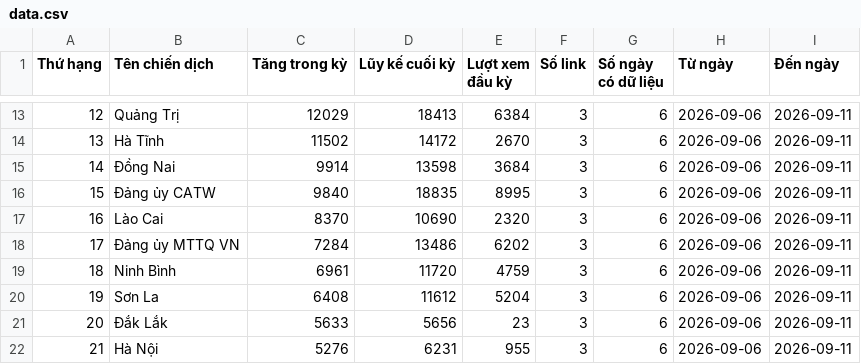
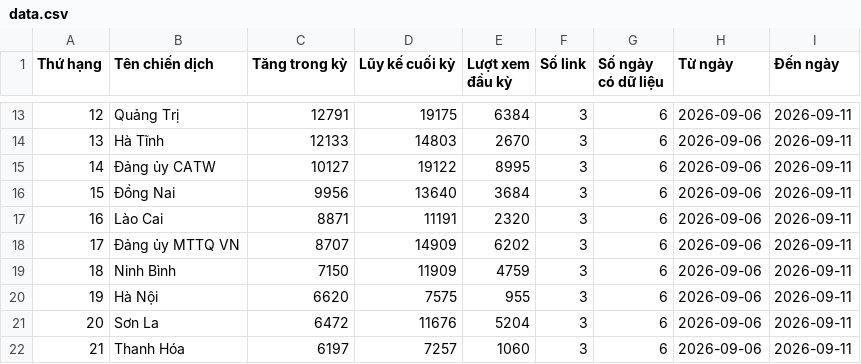
Before and after one commit to phuonglinh-ai/bangtongsaphuychuong, a CSV file: data.csv, drawn as a sheet; only a part is shown, gaps mark what is left out; the diff covers the shown part only.

```diff
--- a/data.csv
+++ b/data.csv
@@ -13,10 +13,10 @@
-12,Quảng Trị,12029,18413,6384,3,6,2026-09-06,2026-09-11
-13,Hà Tĩnh,11502,14172,2670,3,6,2026-09-06,2026-09-11
-14,Đồng Nai,9914,13598,3684,3,6,2026-09-06,2026-09-11
-15,Đảng ủy CATW,9840,18835,8995,3,6,2026-09-06,2026-09-11
-16,Lào Cai,8370,10690,2320,3,6,2026-09-06,2026-09-11
-17,Đảng ủy MTTQ VN,7284,13486,6202,3,6,2026-09-06,2026-09-11
-18,Ninh Bình,6961,11720,4759,3,6,2026-09-06,2026-09-11
-19,Sơn La,6408,11612,5204,3,6,2026-09-06,2026-09-11
-20,Đắk Lắk,5633,5656,23,3,6,2026-09-06,2026-09-11
-21,Hà Nội,5276,6231,955,3,6,2026-09-06,2026-09-11
+12,Quảng Trị,12791,19175,6384,3,6,2026-09-06,2026-09-11
+13,Hà Tĩnh,12133,14803,2670,3,6,2026-09-06,2026-09-11
+14,Đảng ủy CATW,10127,19122,8995,3,6,2026-09-06,2026-09-11
+15,Đồng Nai,9956,13640,3684,3,6,2026-09-06,2026-09-11
+16,Lào Cai,8871,11191,2320,3,6,2026-09-06,2026-09-11
+17,Đảng ủy MTTQ VN,8707,14909,6202,3,6,2026-09-06,2026-09-11
+18,Ninh Bình,7150,11909,4759,3,6,2026-09-06,2026-09-11
+19,Hà Nội,6620,7575,955,3,6,2026-09-06,2026-09-11
+20,Sơn La,6472,11676,5204,3,6,2026-09-06,2026-09-11
+21,Thanh Hóa,6197,7257,1060,3,6,2026-09-06,2026-09-11
```
Also changed, not shown: 84 edited cells elsewhere in this file.
